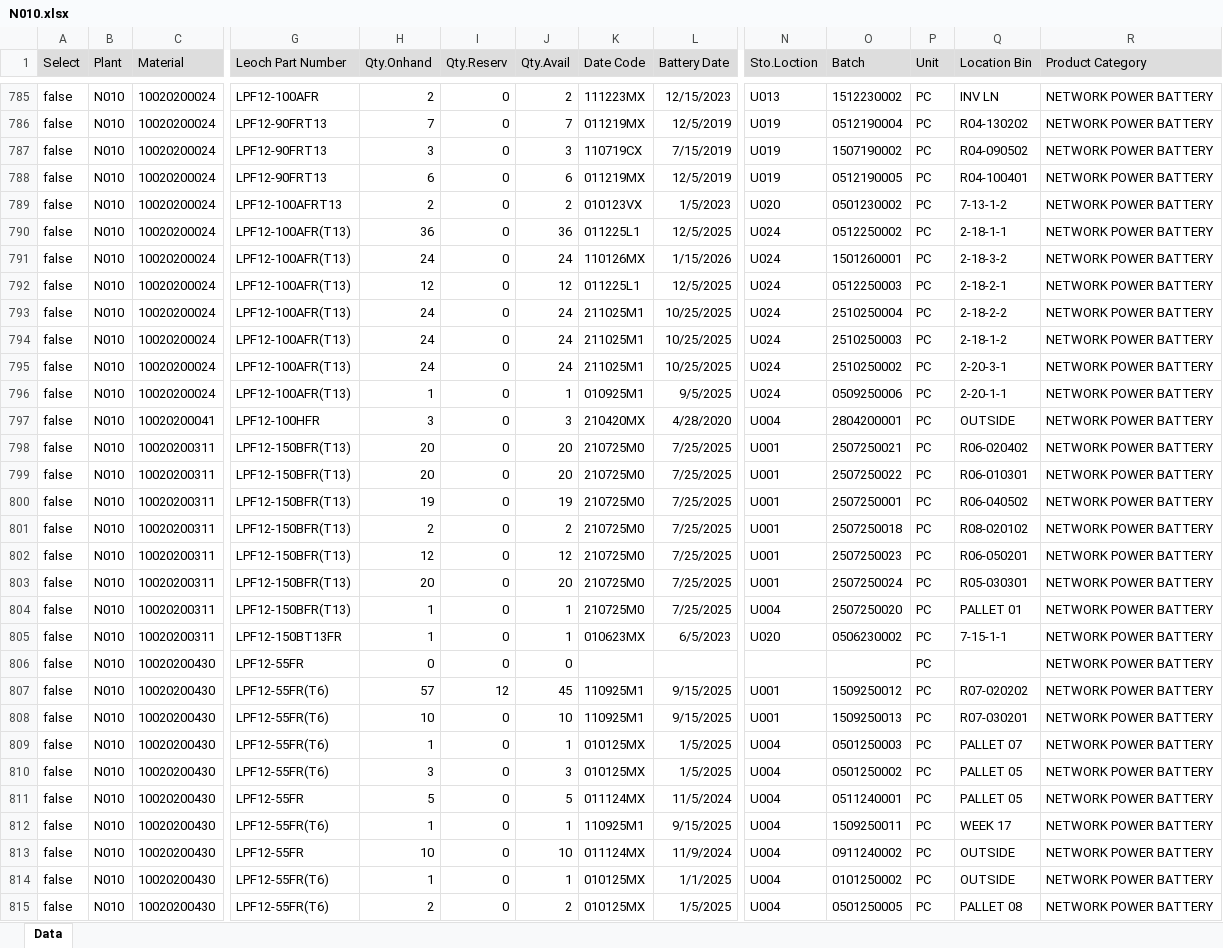
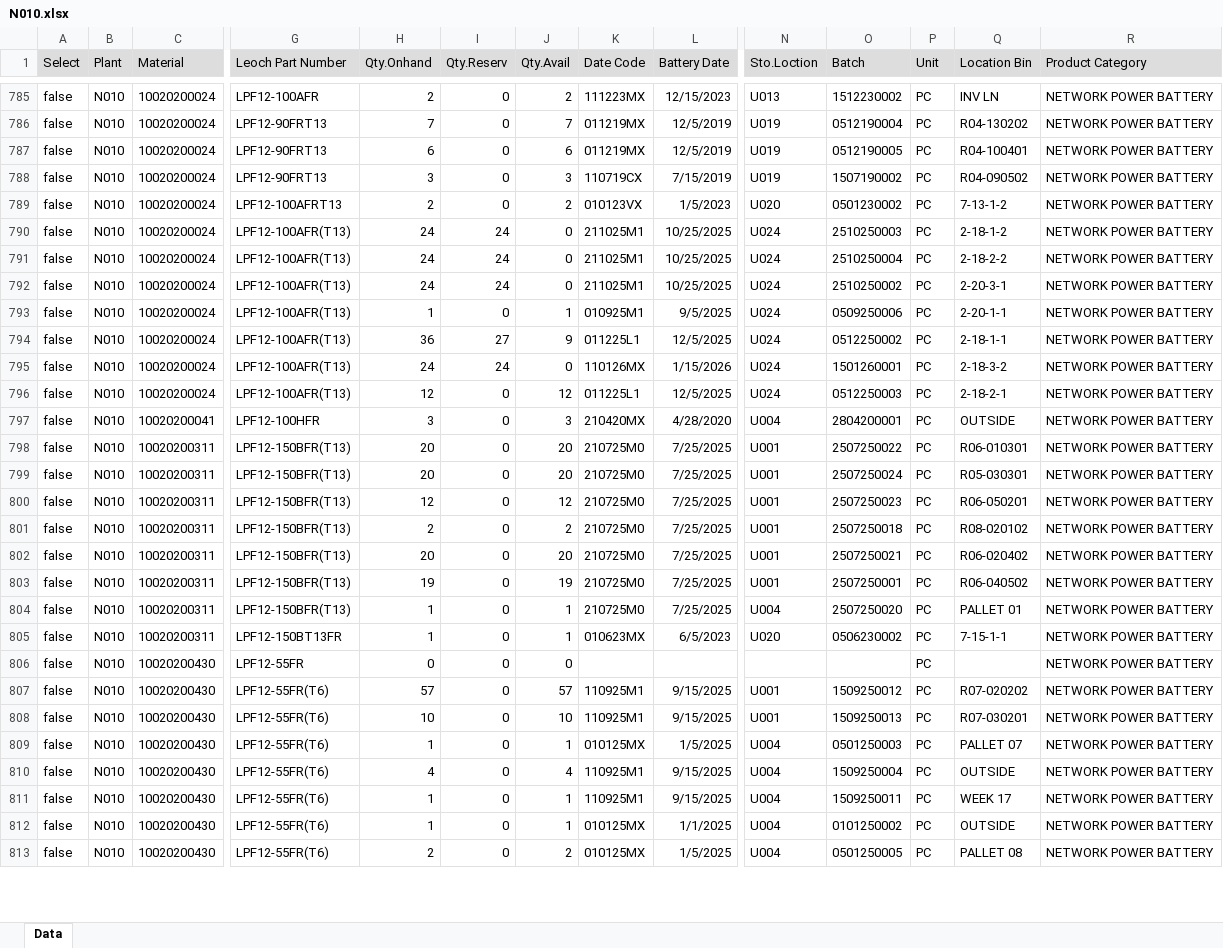
Before and after one commit to LeochBattery/Leoch-Inventory, an Excel workbook: N010.xlsx, sheet Data, drawn as a sheet; only a part is shown, gaps mark what is left out; values as stored, in another font and other column widths than the file's, no borders; removed rows and columns are numbered as before the commit, all else as after; rows hold the shown columns only; the diff covers the shown part only; the diff names each change by its address in the sheet, - before the commit and + after, or states it on an @@ line.

Commit message:
Add files via upload

```diff
--- a/N010.xlsx (sheet Data)
+++ b/N010.xlsx (sheet Data)
@@ row 787 moved to row 788: false @@
-row 790: false | N010 | 10020200024 | LPF12-100AFR(T13) | 36 | 0 | 36 | 011225L1 | 12/5/2025 | U024 | 0512250002 | PC | 2-18-1-1 | NETWORK POWER BATTERY
-row 791: false | N010 | 10020200024 | LPF12-100AFR(T13) | 24 | 0 | 24 | 110126MX | 1/15/2026 | U024 | 1501260001 | PC | 2-18-3-2 | NETWORK POWER BATTERY
-I790:I792 (Qty.Reserv): 0
+I790:I792 (Qty.Reserv): 24
-J790:J792 (Qty.Avail): 24
+J790:J792 (Qty.Avail): 0
-O790 (Batch): 2510250004
+O790 (Batch): 2510250003
-Q790 (Location Bin): 2-18-2-2
+Q790 (Location Bin): 2-18-1-2
-O791 (Batch): 2510250003
+O791 (Batch): 2510250004
-Q791 (Location Bin): 2-18-1-2
+Q791 (Location Bin): 2-18-2-2
+row 794: false | N010 | 10020200024 | LPF12-100AFR(T13) | 36 | 27 | 9 | 011225L1 | 12/5/2025 | U024 | 0512250002 | PC | 2-18-1-1 | NETWORK POWER BATTERY
+row 795: false | N010 | 10020200024 | LPF12-100AFR(T13) | 24 | 24 | 0 | 110126MX | 1/15/2026 | U024 | 1501260001 | PC | 2-18-3-2 | NETWORK POWER BATTERY
@@ row 792 moved to row 796: false @@
@@ row 802 moved to row 800: false @@
@@ row 798 moved to row 802: false @@
@@ row 800 moved to row 803: false @@
-I807 (Qty.Reserv): 12
+I807 (Qty.Reserv): 0
-J807 (Qty.Avail): 45
+J807 (Qty.Avail): 57
@@ row 810 moved to row 814: false @@
@@ row 811 moved to row 815: false @@
@@ row 816 moved to row 810: false @@
@@ row 813 moved to row 816: false @@
```
Also changed, not shown: 7 added rows, 9 removed rows, 810 moved rows and 66 edited cells elsewhere in this sheet.
